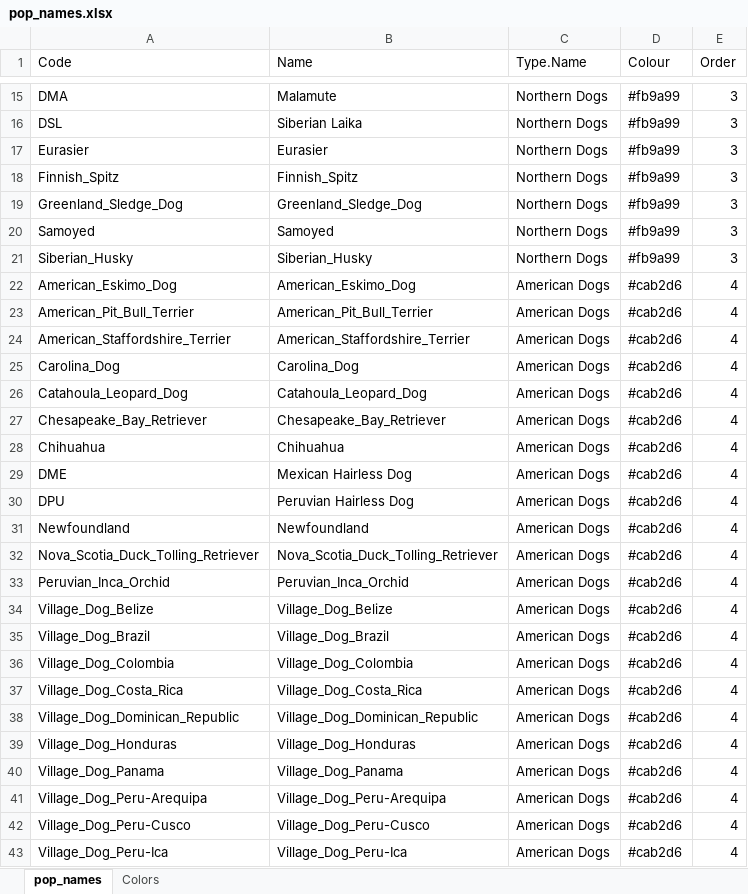
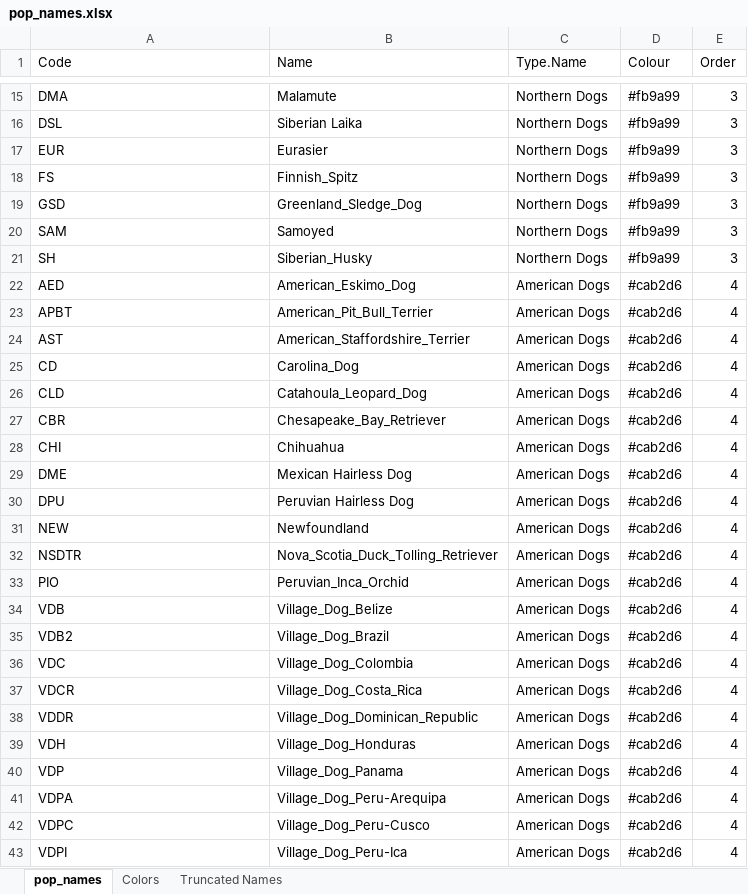
Before and after one commit to ekirving/ctvt_paper, an Excel workbook: pop_names.xlsx, sheet pop_names, drawn as a sheet; only a part is shown, gaps mark what is left out; values as stored, in another font and other column widths than the file's, no borders; the diff covers the shown part only; the diff names each change by its address in the sheet, - before the commit and + after, or states it on an @@ line.

Commit message:
truncated overly long population/sample names

```diff
--- a/pop_names.xlsx (sheet pop_names)
+++ b/pop_names.xlsx (sheet pop_names)
+sheet tab: Truncated Names
-A17 (Code): Eurasier
+A17 (Code): EUR
-A18 (Code): Finnish_Spitz
+A18 (Code): FS
-A19 (Code): Greenland_Sledge_Dog
+A19 (Code): GSD
-A20 (Code): Samoyed
+A20 (Code): SAM
-A21 (Code): Siberian_Husky
+A21 (Code): SH
-A22 (Code): American_Eskimo_Dog
+A22 (Code): AED
-A23 (Code): American_Pit_Bull_Terrier
+A23 (Code): APBT
-A24 (Code): American_Staffordshire_Terrier
+A24 (Code): AST
-A25 (Code): Carolina_Dog
+A25 (Code): CD
-A26 (Code): Catahoula_Leopard_Dog
+A26 (Code): CLD
-A27 (Code): Chesapeake_Bay_Retriever
+A27 (Code): CBR
-A28 (Code): Chihuahua
+A28 (Code): CHI
-A31 (Code): Newfoundland
+A31 (Code): NEW
-A32 (Code): Nova_Scotia_Duck_Tolling_Retriever
+A32 (Code): NSDTR
-A33 (Code): Peruvian_Inca_Orchid
+A33 (Code): PIO
-A34 (Code): Village_Dog_Belize
+A34 (Code): VDB
-A35 (Code): Village_Dog_Brazil
+A35 (Code): VDB2
-A36 (Code): Village_Dog_Colombia
+A36 (Code): VDC
-A37 (Code): Village_Dog_Costa_Rica
+A37 (Code): VDCR
-A38 (Code): Village_Dog_Dominican_Republic
+A38 (Code): VDDR
-A39 (Code): Village_Dog_Honduras
+A39 (Code): VDH
-A40 (Code): Village_Dog_Panama
+A40 (Code): VDP
-A41 (Code): Village_Dog_Peru-Arequipa
+A41 (Code): VDPA
-A42 (Code): Village_Dog_Peru-Cusco
+A42 (Code): VDPC
-A43 (Code): Village_Dog_Peru-Ica
+A43 (Code): VDPI
```
Also changed, not shown: 26 edited cells elsewhere in this sheet, 5 other files.
